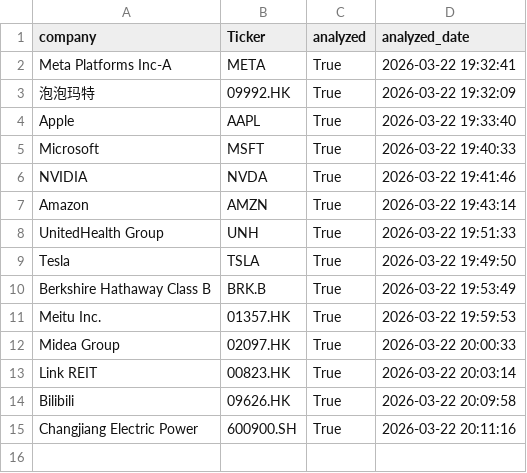
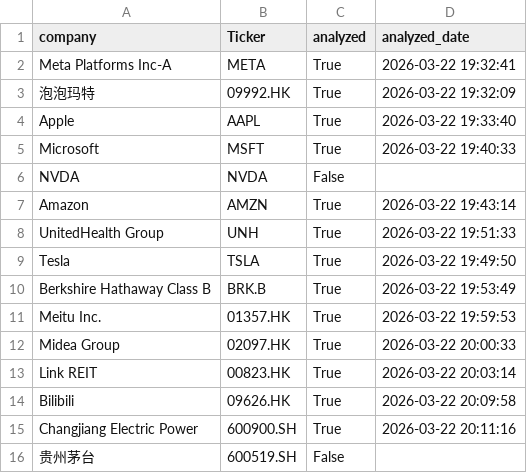
Before and after one commit to yantao006/Research_Helper, a CSV file: tasks.csv, drawn as a sheet; removed rows and columns are numbered as before the commit, all else as after; the diff names each change by its address in the sheet, - before the commit and + after, or states it on an @@ line.

```diff
--- a/tasks.csv
+++ b/tasks.csv
-row 6: NVIDIA | NVDA | True | 2026-03-22 19:41:46
+row 6: NVDA | NVDA | False
+row 16: 贵州茅台 | 600519.SH | False
```
Also changed, not shown: 3 other files.
